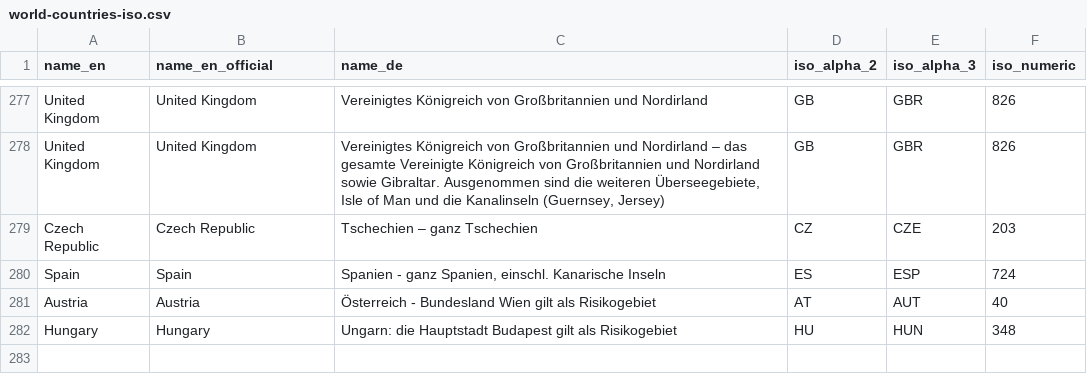
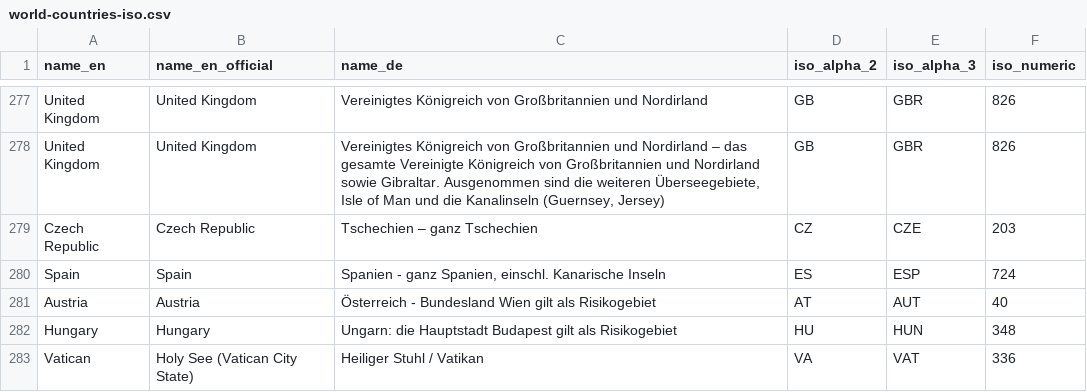
Before and after one commit to lucasfsousa/covid-19-risk-areas-rki, a CSV file: generate/data/world-countries-iso.csv, drawn as a sheet; only a part is shown, gaps mark what is left out; the diff names each change by its address in the sheet, - before the commit and + after, or states it on an @@ line.

Commit message:
add exception for Vatican

```diff
--- a/generate/data/world-countries-iso.csv
+++ b/generate/data/world-countries-iso.csv
+row 283: Vatican | Holy See (Vatican City State) | Heiliger Stuhl / Vatikan | VA | VAT | 336
```
